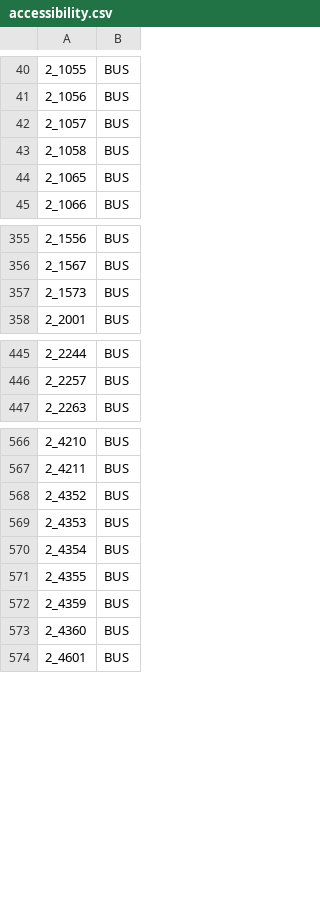
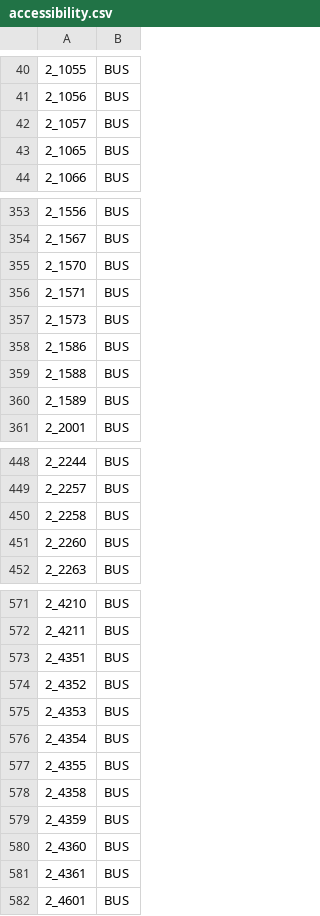
Before and after one commit to dudie/itinerennes-android, a CSV file: itinerennes/res/raw/accessibility.csv, drawn as a sheet; only a part is shown, gaps mark what is left out; the diff covers the shown part only.

```diff
--- a/itinerennes/res/raw/accessibility.csv
+++ b/itinerennes/res/raw/accessibility.csv
@@ -42,3 +42,2 @@
 2_1057;BUS
-2_1058;BUS
 2_1065;BUS
@@ -356,3 +354,8 @@
 2_1567;BUS
+2_1570;BUS
+2_1571;BUS
 2_1573;BUS
+2_1586;BUS
+2_1588;BUS
+2_1589;BUS
 2_2001;BUS
@@ -446,2 +449,4 @@
 2_2257;BUS
+2_2258;BUS
+2_2260;BUS
 2_2263;BUS
@@ -567,2 +572,3 @@
 2_4211;BUS
+2_4351;BUS
 2_4352;BUS
@@ -571,4 +577,6 @@
 2_4355;BUS
+2_4358;BUS
 2_4359;BUS
 2_4360;BUS
+2_4361;BUS
 2_4601;BUS
```
Also changed, not shown: 1 removed row and 1 edited cell elsewhere in this file, itinerennes/res/raw/markers.csv, 2 other files.
